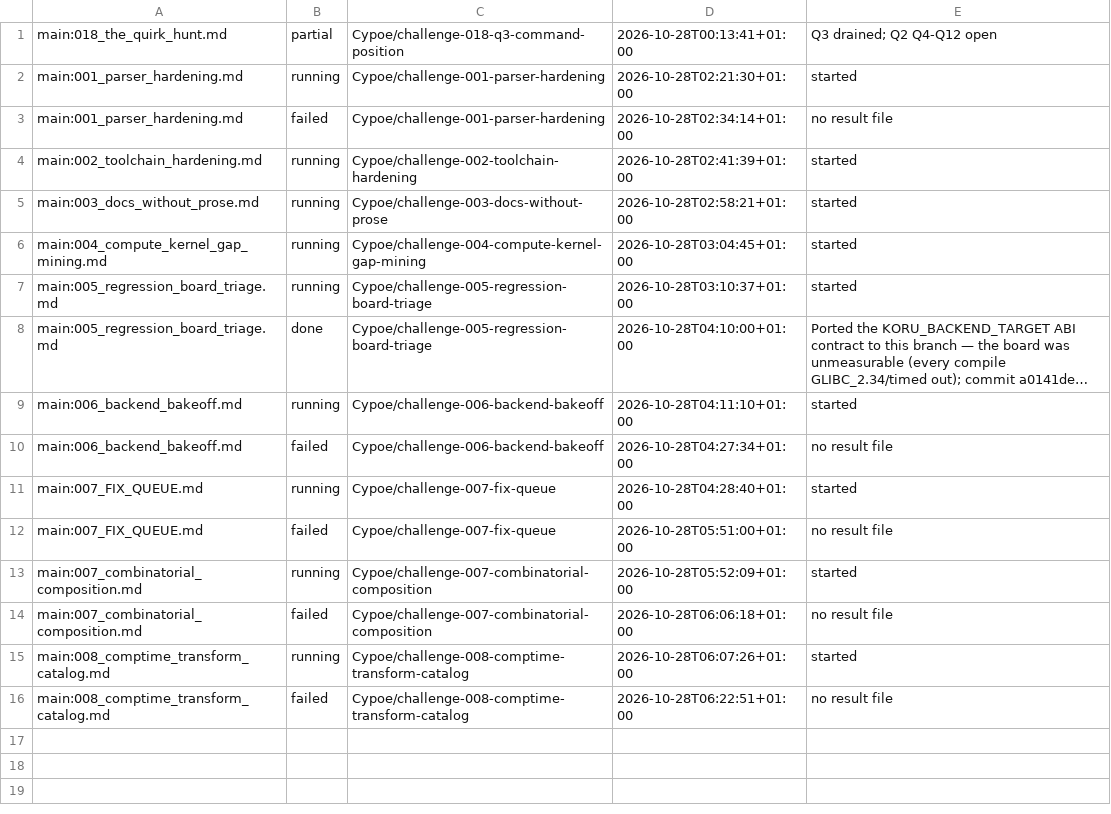
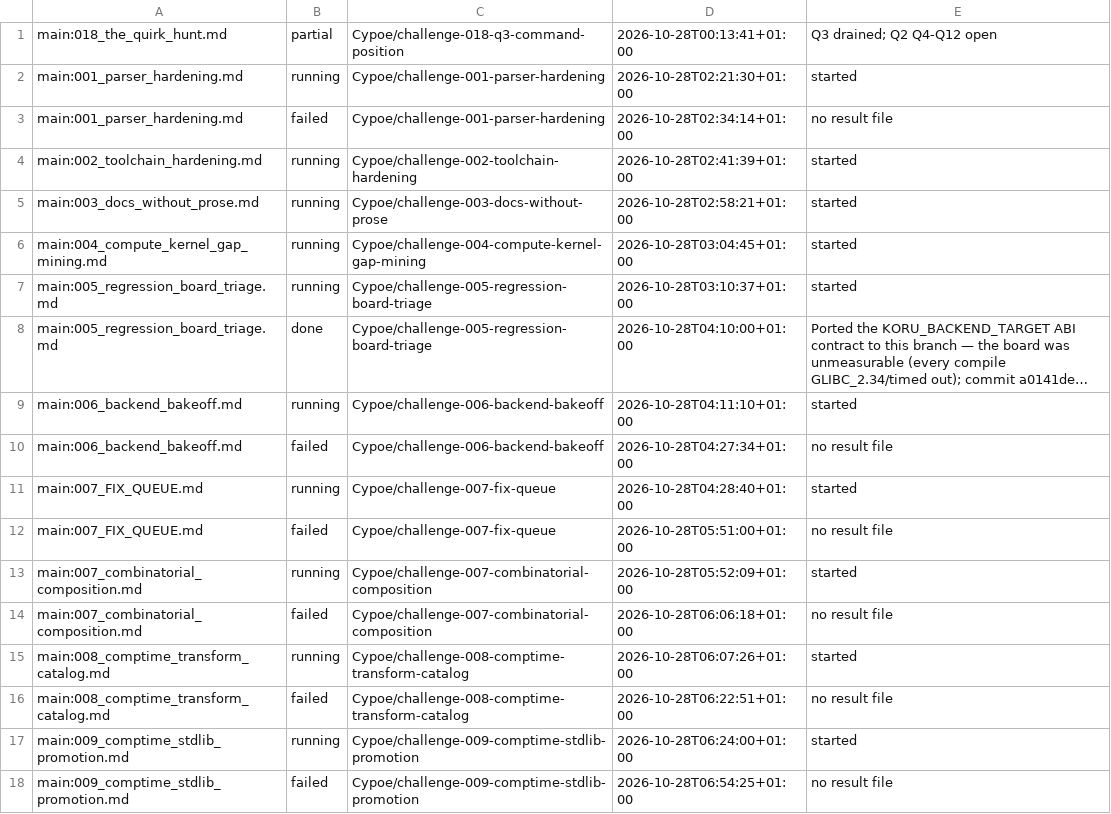
Before and after one commit to Cypoe/koru, a TSV file: fleet/ledger.tsv, drawn as a sheet; long unchanged cells end in ….

Commit message:
fleet: 009-comptime-stdlib-promotion failed
## World Model

Signals: acknowledged-none

## Membrane

Evolution: acknowledged-none

```diff
--- a/fleet/ledger.tsv
+++ b/fleet/ledger.tsv
@@ -16 +16,3 @@ main:008_comptime_transform_catalog.md	running	Cypoe/challenge-008-comptime-tran
 main:008_comptime_transform_catalog.md	failed	Cypoe/challenge-008-comptime-transform-catalog	2026-10-28T06:22:51+01:00	no result file
+main:009_comptime_stdlib_promotion.md	running	Cypoe/challenge-009-comptime-stdlib-promotion	2026-10-28T06:24:00+01:00	started
+main:009_comptime_stdlib_promotion.md	failed	Cypoe/challenge-009-comptime-stdlib-promotion	2026-10-28T06:54:25+01:00	no result file
```
